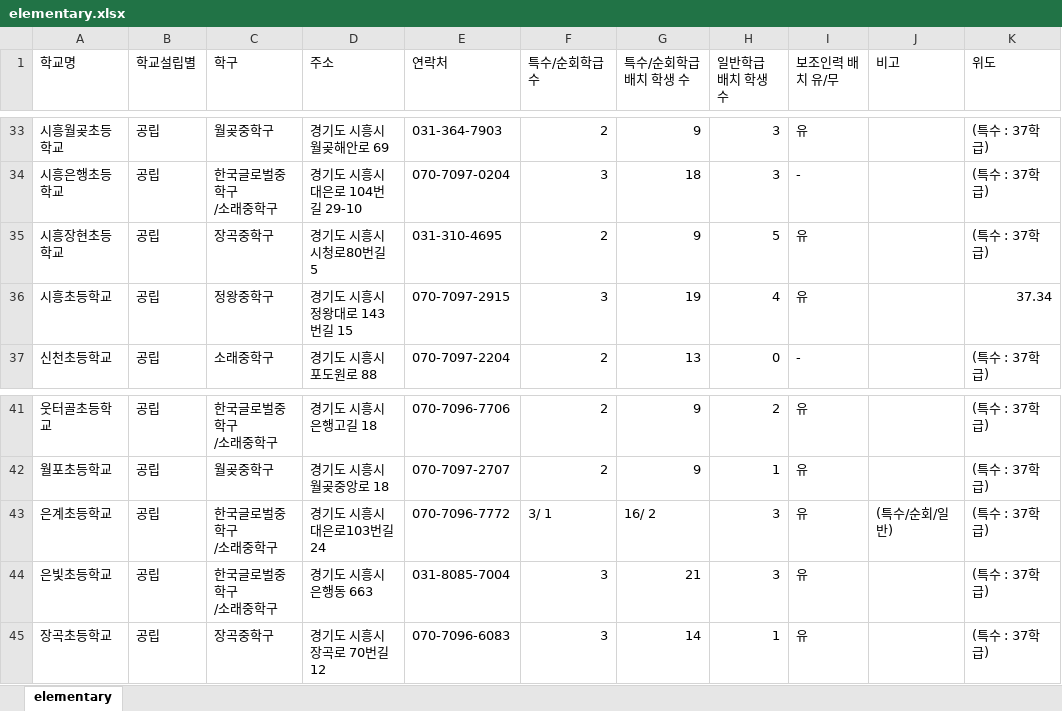
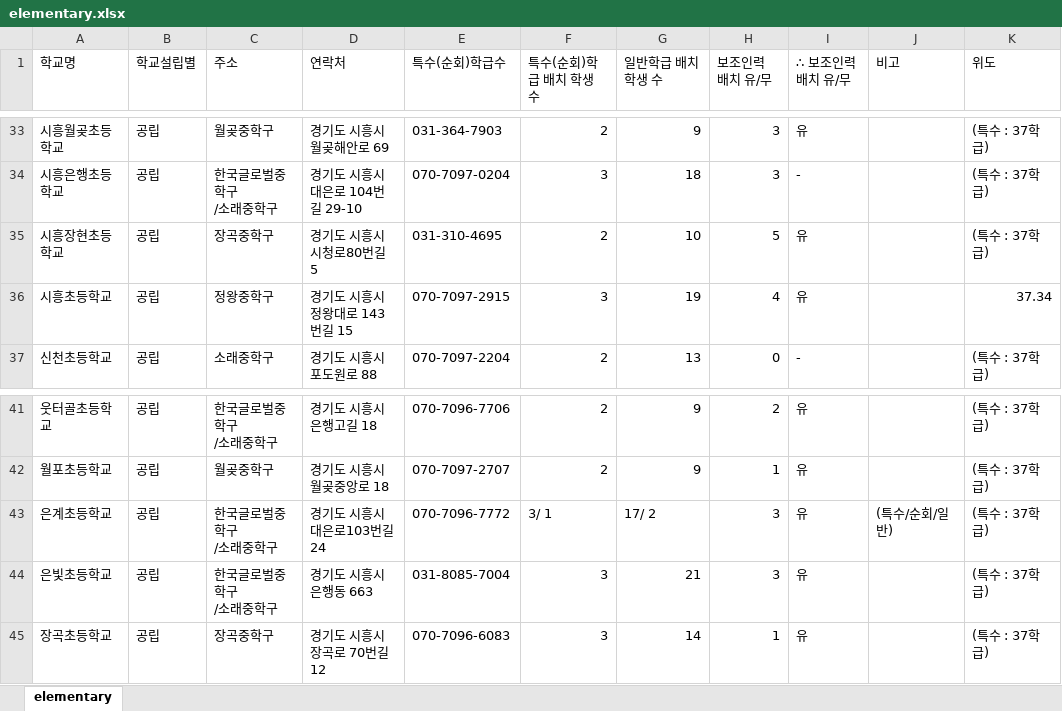
Before and after one commit to shiheungEC/shiheungec.github.io, an Excel workbook: data/elementary.xlsx, sheet elementary, drawn as a sheet; only a part is shown, gaps mark what is left out; values as stored, in another font and other column widths than the file's, no cell formats; the diff covers the shown part only; the diff names each change by its address in the sheet, - before the commit and + after, or states it on an @@ line.

```diff
--- a/data/elementary.xlsx (sheet elementary)
+++ b/data/elementary.xlsx (sheet elementary)
-C1: 학구
+C1: 주소
-D1: 주소
+D1: 연락처
-E1: 연락처
+E1: 특수(순회)학급수
-F1: 특수/순회학급수
+F1: 특수(순회)학급 배치 학생 수
-G1: 특수/순회학급 배치 학생 수
+G1: 일반학급 배치 학생 수
-H1: 일반학급 배치 학생 수
+H1: 보조인력 배치 유/무
-I1: 보조인력 배치 유/무
+I1: ∴ 보조인력 배치 유/무
-G35 (일반학급 배치 학생 수): 9
+G35 (일반학급 배치 학생 수): 10
-G43 (일반학급 배치 학생 수): 16/ 2
+G43 (일반학급 배치 학생 수): 17/ 2
```
Also changed, not shown: 8 edited cells elsewhere in this sheet, cell formats, formulas that keep their value, data/art.xlsx, data/high.xlsx, 8 other files.
